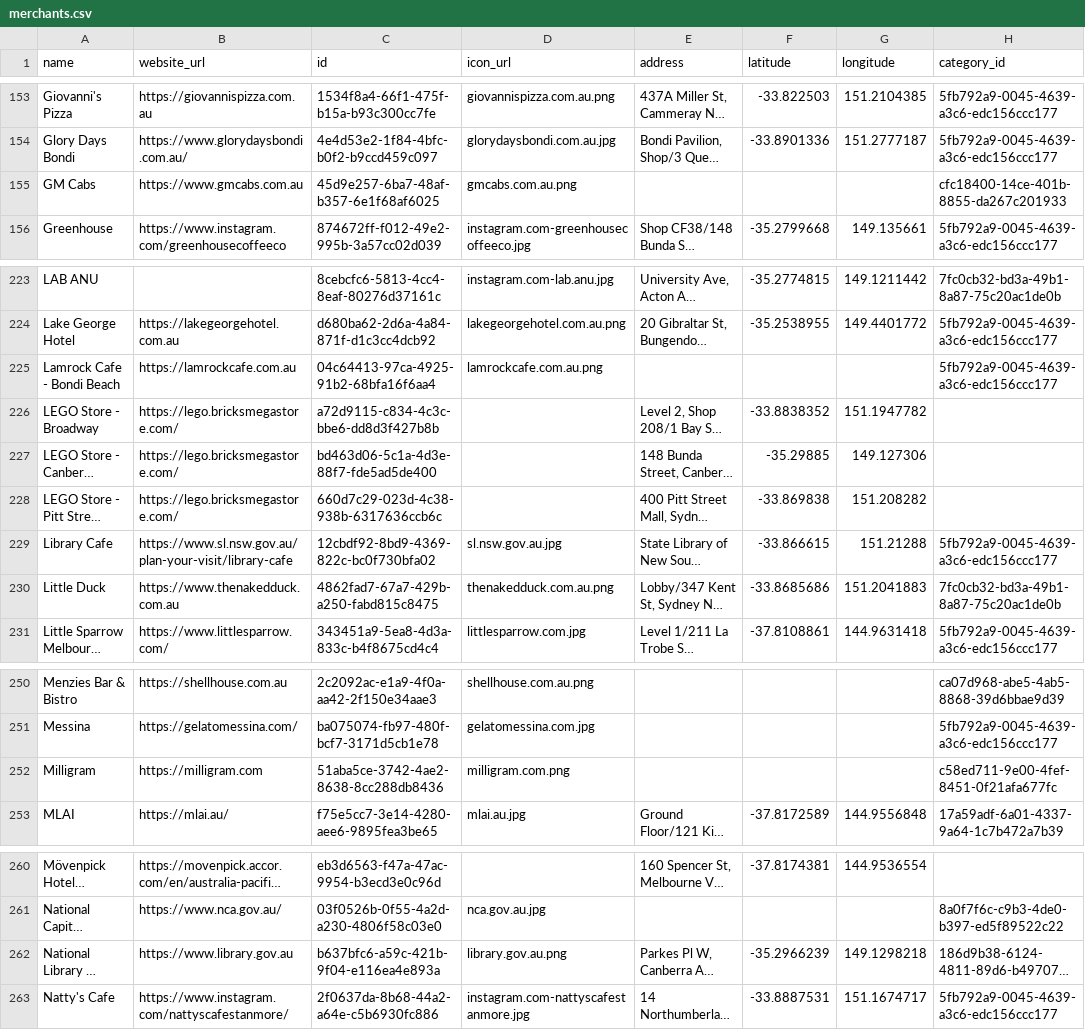
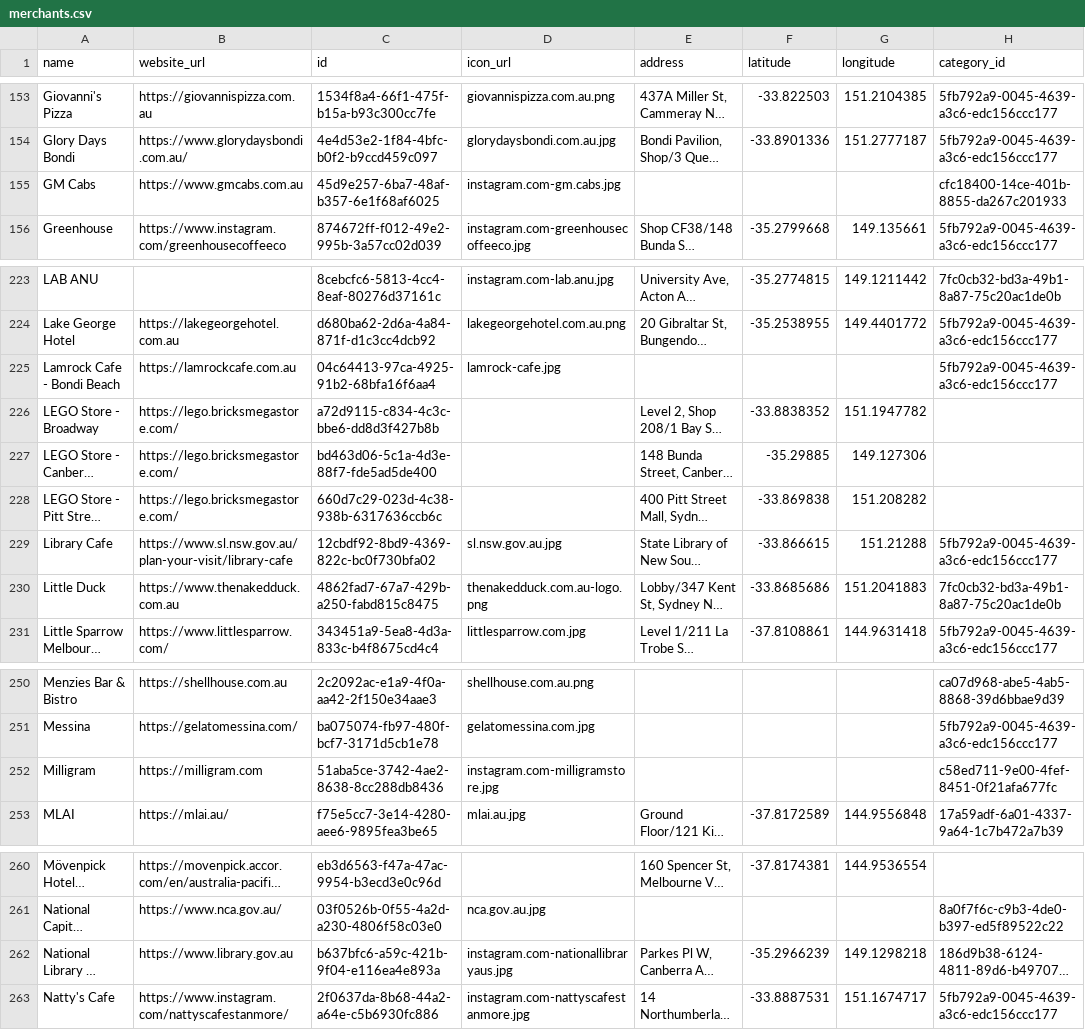
Before and after one commit to steveharrison/openenrichment, a CSV file: src/public/data/au/merchants.csv, drawn as a sheet; only a part is shown, gaps mark what is left out; long unchanged cells end in …; the diff names each change by its address in the sheet, - before the commit and + after, or states it on an @@ line.

Commit message:
Better icons.

```diff
--- a/src/public/data/au/merchants.csv
+++ b/src/public/data/au/merchants.csv
-D155 (icon_url): gmcabs.com.au.png
+D155 (icon_url): instagram.com-gm.cabs.jpg
-D225 (icon_url): lamrockcafe.com.au.png
+D225 (icon_url): lamrock-cafe.jpg
-D230 (icon_url): thenakedduck.com.au.png
+D230 (icon_url): thenakedduck.com.au-logo.png
-D252 (icon_url): milligram.com.png
+D252 (icon_url): instagram.com-milligramstore.jpg
-D262 (icon_url): library.gov.au.png
+D262 (icon_url): instagram.com-nationallibraryaus.jpg
```
Also changed, not shown: src/public/data/at/merchants.csv, src/public/data/de/merchants.csv, 19 other files.
